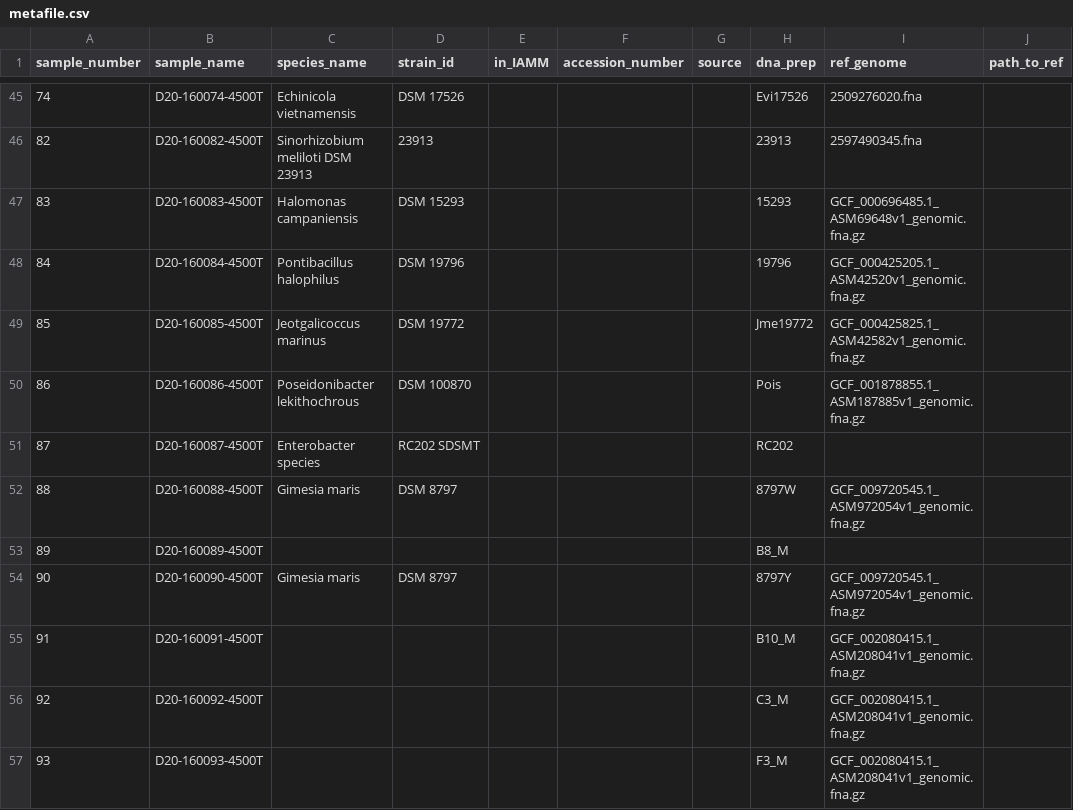
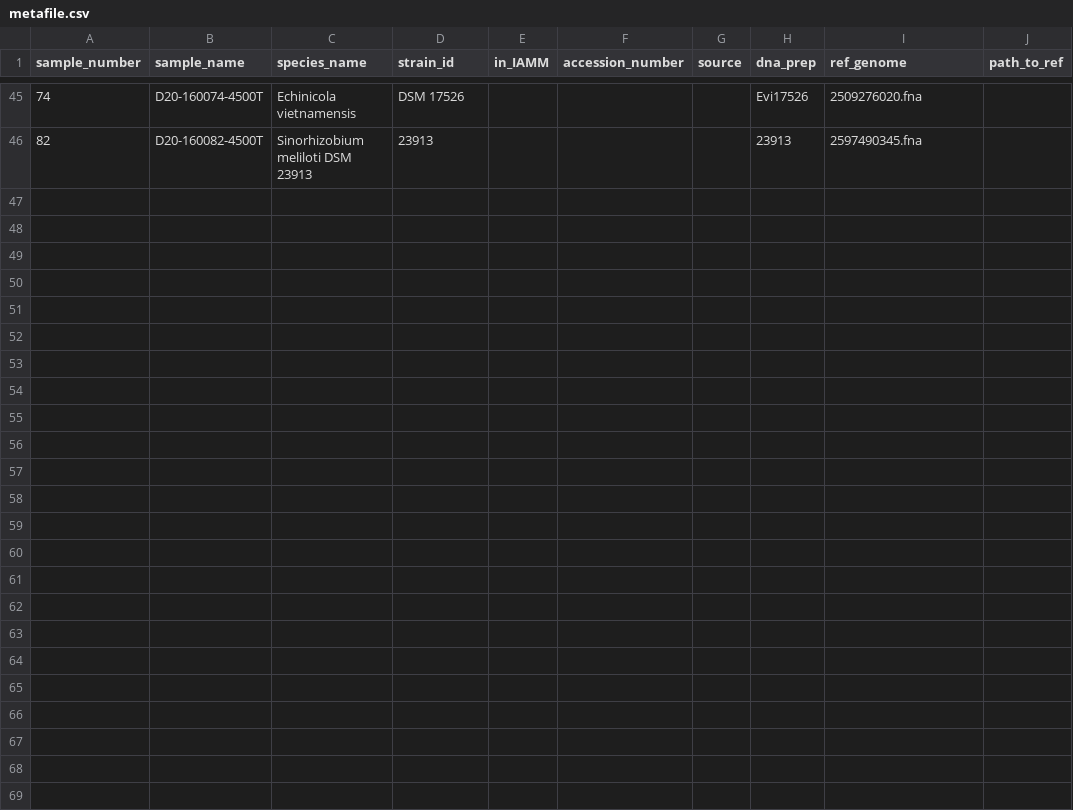
Before and after one commit to segrelab/SNP23, a CSV file: metafile.csv, drawn as a sheet; only a part is shown, gaps mark what is left out.

Commit message:
Remove dsm and unknown strains

```diff
--- a/metafile.csv
+++ b/metafile.csv
@@ -47,12 +47 @@ sample_number,sample_name,species_name,strain_id,in_IAMM,accession_number,source
 82,D20-160082-4500T,Sinorhizobium meliloti DSM 23913,23913,,,,23913,2597490345.fna,
-83,D20-160083-4500T,Halomonas campaniensis,DSM 15293,,,,15293,GCF_000696485.1_ASM69648v1_genomic.fna.gz,
-84,D20-160084-4500T,Pontibacillus halophilus,DSM 19796,,,,19796,GCF_000425205.1_ASM42520v1_genomic.fna.gz,
-85,D20-160085-4500T,Jeotgalicoccus marinus,DSM 19772,,,,Jme19772,GCF_000425825.1_ASM42582v1_genomic.fna.gz,
-86,D20-160086-4500T,Poseidonibacter lekithochrous,DSM 100870,,,,Pois,GCF_001878855.1_ASM187885v1_genomic.fna.gz,
-87,D20-160087-4500T,Enterobacter species,RC202 SDSMT,,,,RC202,,
-88,D20-160088-4500T,Gimesia maris,DSM 8797,,,,8797W,GCF_009720545.1_ASM972054v1_genomic.fna.gz,
-89,D20-160089-4500T," "," ",,,,B8_M,,
-90,D20-160090-4500T,Gimesia maris,DSM 8797,,,,8797Y,GCF_009720545.1_ASM972054v1_genomic.fna.gz,
-91,D20-160091-4500T," "," ",,,,B10_M,GCF_002080415.1_ASM208041v1_genomic.fna.gz,
-92,D20-160092-4500T," "," ",,,,C3_M,GCF_002080415.1_ASM208041v1_genomic.fna.gz,
-93,D20-160093-4500T," "," ",,,,F3_M,GCF_002080415.1_ASM208041v1_genomic.fna.gz,
```
